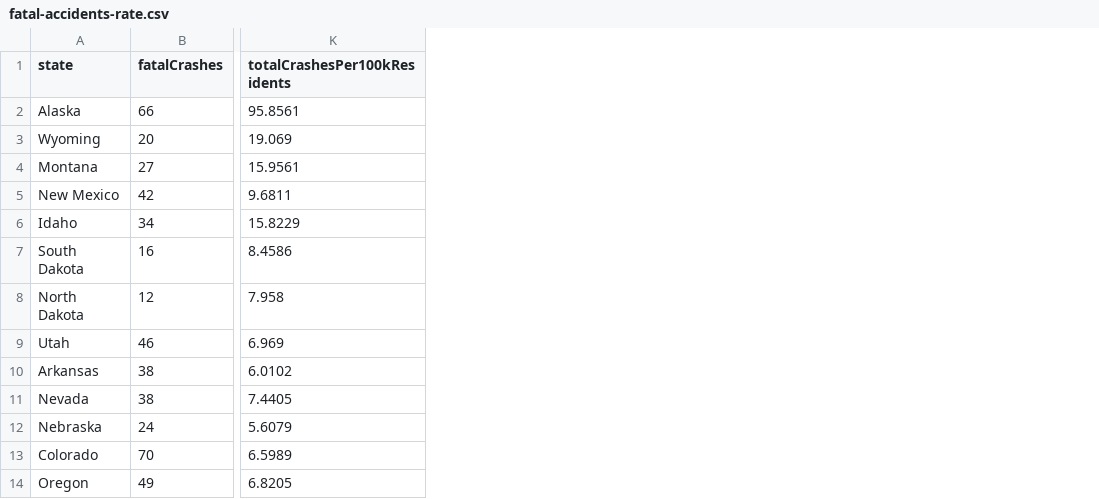
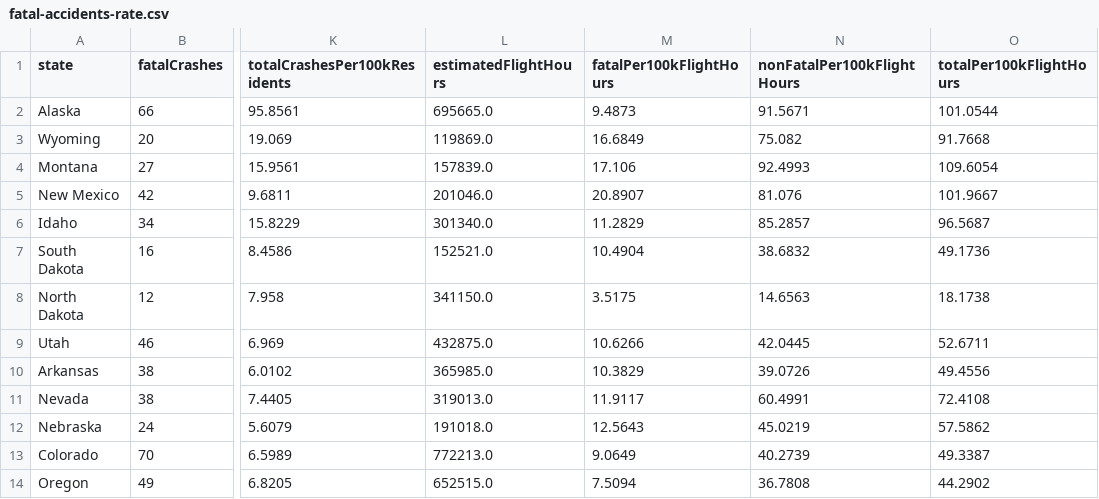
Before and after one commit to jolness1/general-aviation-analysis, a CSV file: outputs/accident-rates/fatal-accidents-rate.csv, drawn as a sheet; only a part is shown, gaps mark what is left out; the diff names each change by its address in the sheet, - before the commit and + after, or states it on an @@ line.

```diff
--- a/outputs/accident-rates/fatal-accidents-rate.csv
+++ b/outputs/accident-rates/fatal-accidents-rate.csv
+column L (estimatedFlightHours), rows 2-14: 695665.0 | 119869.0 | 157839.0 | 201046.0 | 301340.0 | 152521.0 | 341150.0 | 432875.0 | 365985.0 | 319013.0 | 191018.0 | 772213.0 | 652515.0
+column M (fatalPer100kFlightHours), rows 2-14: 9.4873 | 16.6849 | 17.106 | 20.8907 | 11.2829 | 10.4904 | 3.5175 | 10.6266 | 10.3829 | 11.9117 | 12.5643 | 9.0649 | 7.5094
+column N (nonFatalPer100kFlightHours), rows 2-14: 91.5671 | 75.082 | 92.4993 | 81.076 | 85.2857 | 38.6832 | 14.6563 | 42.0445 | 39.0726 | 60.4991 | 45.0219 | 40.2739 | 36.7808
+column O (totalPer100kFlightHours), rows 2-14: 101.0544 | 91.7668 | 109.6054 | 101.9667 | 96.5687 | 49.1736 | 18.1738 | 52.6711 | 49.4556 | 72.4108 | 57.5862 | 49.3387 | 44.2902
```
Also changed, not shown: outputs/accident-rates/non-fatal-accidents-rate.csv, outputs/accident-rates/total-accidents-rate.csv, 4 other files.
